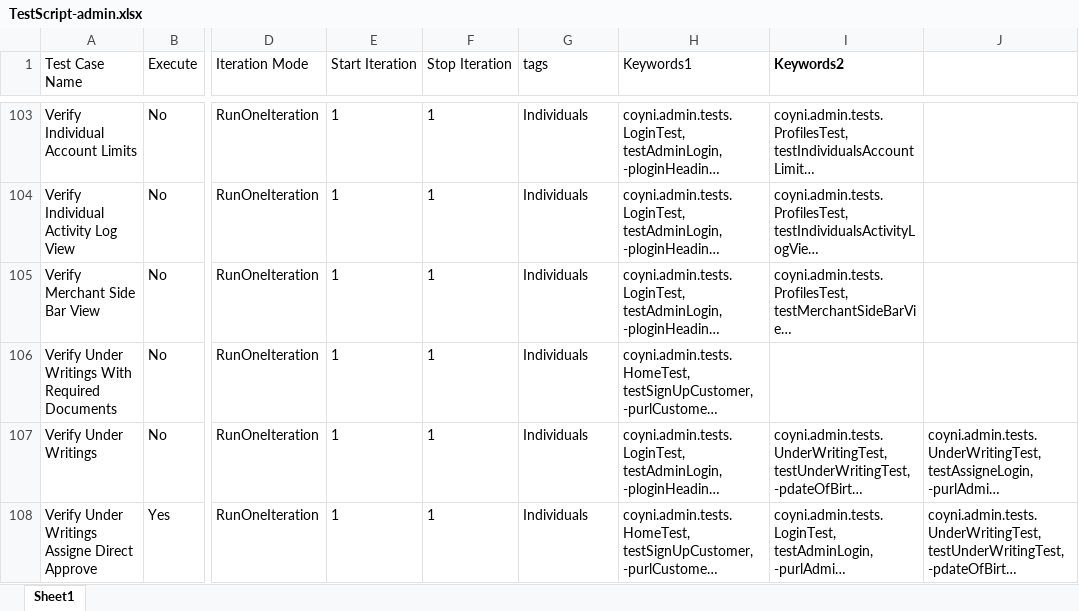
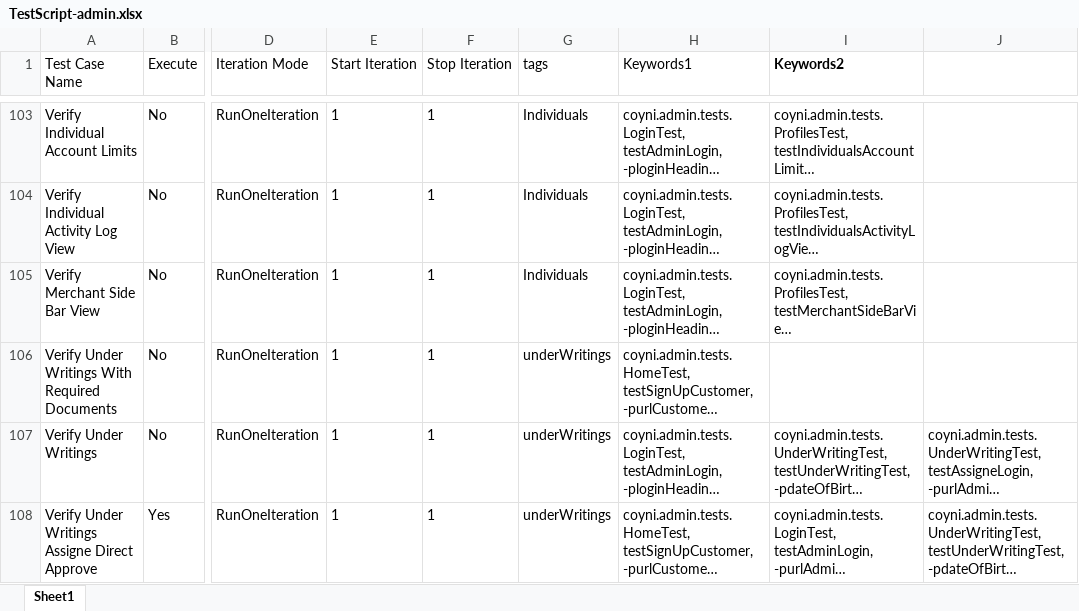
Before and after one commit to RameshNaikRR/Automation, an Excel workbook: Web/coyni/resources/TestScript-admin.xlsx, sheet Sheet1, drawn as a sheet; only a part is shown, gaps mark what is left out; long unchanged cells end in …; values as stored, in another font and other column widths than the file's, no borders; the diff covers the shown part only; the diff names each change by its address in the sheet, - before the commit and + after, or states it on an @@ line.

```diff
--- a/Web/coyni/resources/TestScript-admin.xlsx (sheet Sheet1)
+++ b/Web/coyni/resources/TestScript-admin.xlsx (sheet Sheet1)
-G106:G108 (tags): Individuals
+G106:G108 (tags): underWritings
```
Also changed, not shown: 86 hidden or unhidden rows elsewhere in this sheet, Web/coyni/resources/testdata-admin.xlsx.
